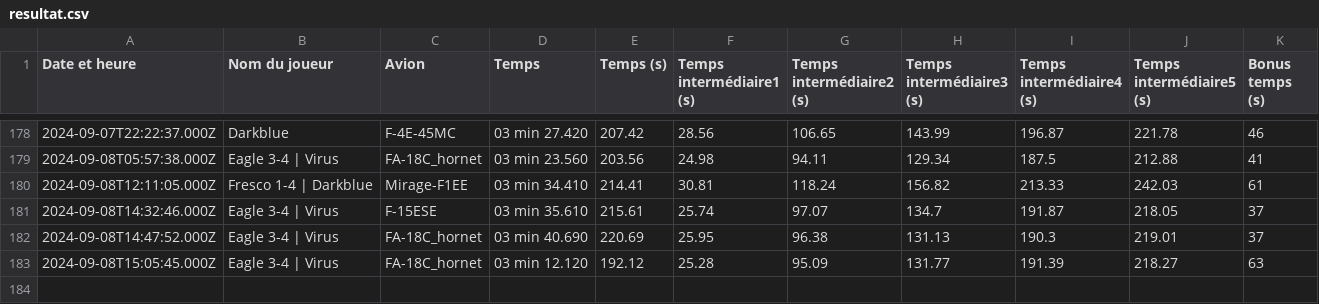
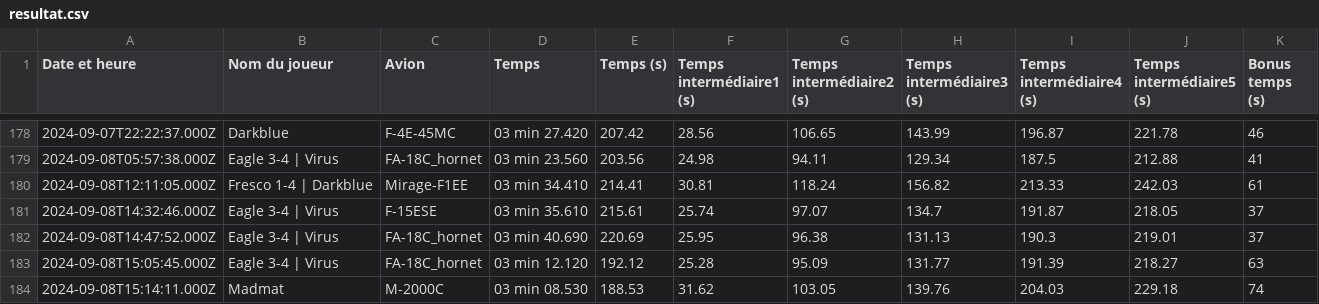
Before and after one commit to Cellules-Rapaces/Dagger-One, a CSV file: docs/data/resultat.csv, drawn as a sheet; only a part is shown, gaps mark what is left out.

Commit message:
Data update

```diff
--- a/docs/data/resultat.csv
+++ b/docs/data/resultat.csv
@@ -183 +183,2 @@ Date et heure,Nom du joueur,Avion,Temps,Temps (s),Temps intermédiaire1 (s),Temp
 2024-09-08T15:05:45.000Z,Eagle 3-4 | Virus,FA-18C_hornet,03 min 12.120,192.12,25.28,95.09,131.77,191.39,218.27,63
+2024-09-08T15:14:11.000Z,Madmat,M-2000C,03 min 08.530,188.53,31.62,103.05,139.76,204.03,229.18,74
```
Also changed, not shown: static/data/resultat.csv.
